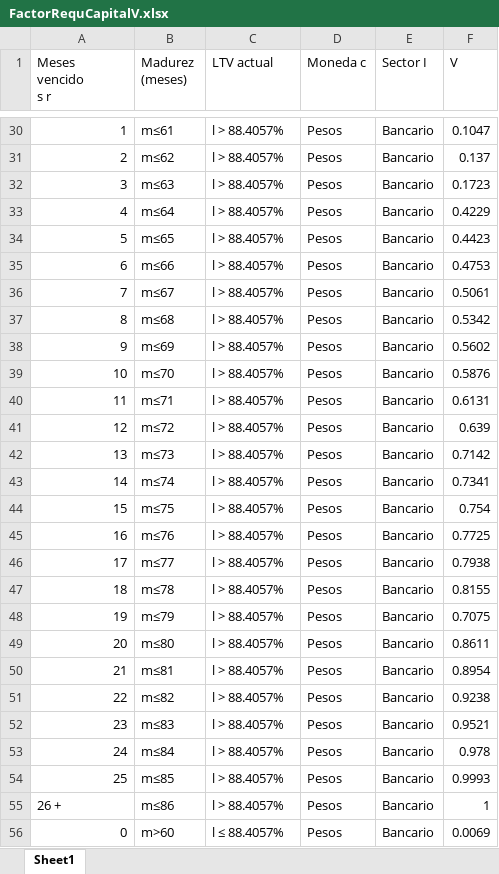
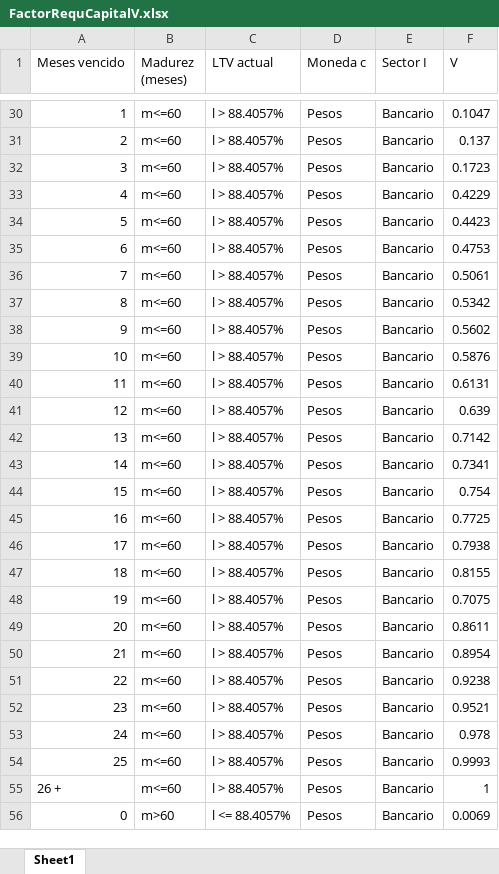
Before and after one commit to jenriqps/aar, an Excel workbook: Exercises/FactorRequCapitalV.xlsx, sheet Sheet1, drawn as a sheet; only a part is shown, gaps mark what is left out; values as stored, in another font and other column widths than the file's, no borders; ↵ is a line break in a cell; the diff covers the shown part only; the diff names each change by its address in the sheet, - before the commit and + after, or states it on an @@ line.

```diff
--- a/Exercises/FactorRequCapitalV.xlsx (sheet Sheet1)
+++ b/Exercises/FactorRequCapitalV.xlsx (sheet Sheet1)
-A1: Meses ↵ vencido ↵ s r
+A1: Meses vencido
-B30 (Madurez (meses)): m≤61
+B30 (Madurez (meses)): m<=60
-B31 (Madurez (meses)): m≤62
+B31 (Madurez (meses)): m<=60
-B32 (Madurez (meses)): m≤63
+B32 (Madurez (meses)): m<=60
-B33 (Madurez (meses)): m≤64
+B33 (Madurez (meses)): m<=60
-B34 (Madurez (meses)): m≤65
+B34 (Madurez (meses)): m<=60
-B35 (Madurez (meses)): m≤66
+B35 (Madurez (meses)): m<=60
-B36 (Madurez (meses)): m≤67
+B36 (Madurez (meses)): m<=60
-B37 (Madurez (meses)): m≤68
+B37 (Madurez (meses)): m<=60
-B38 (Madurez (meses)): m≤69
+B38 (Madurez (meses)): m<=60
-B39 (Madurez (meses)): m≤70
+B39 (Madurez (meses)): m<=60
-B40 (Madurez (meses)): m≤71
+B40 (Madurez (meses)): m<=60
-B41 (Madurez (meses)): m≤72
+B41 (Madurez (meses)): m<=60
-B42 (Madurez (meses)): m≤73
+B42 (Madurez (meses)): m<=60
-B43 (Madurez (meses)): m≤74
+B43 (Madurez (meses)): m<=60
-B44 (Madurez (meses)): m≤75
+B44 (Madurez (meses)): m<=60
-B45 (Madurez (meses)): m≤76
+B45 (Madurez (meses)): m<=60
-B46 (Madurez (meses)): m≤77
+B46 (Madurez (meses)): m<=60
-B47 (Madurez (meses)): m≤78
+B47 (Madurez (meses)): m<=60
-B48 (Madurez (meses)): m≤79
+B48 (Madurez (meses)): m<=60
-B49 (Madurez (meses)): m≤80
+B49 (Madurez (meses)): m<=60
-B50 (Madurez (meses)): m≤81
+B50 (Madurez (meses)): m<=60
-B51 (Madurez (meses)): m≤82
+B51 (Madurez (meses)): m<=60
-B52 (Madurez (meses)): m≤83
+B52 (Madurez (meses)): m<=60
-B53 (Madurez (meses)): m≤84
+B53 (Madurez (meses)): m<=60
-B54 (Madurez (meses)): m≤85
+B54 (Madurez (meses)): m<=60
-B55 (Madurez (meses)): m≤86
+B55 (Madurez (meses)): m<=60
-C56 (LTV actual): l ≤ 88.4057%
+C56 (LTV actual): l <= 88.4057%
```
Also changed, not shown: 293 edited cells elsewhere in this sheet, 2 other files.
